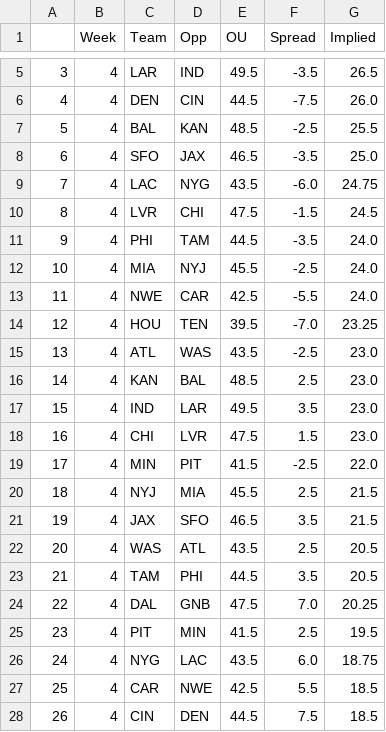
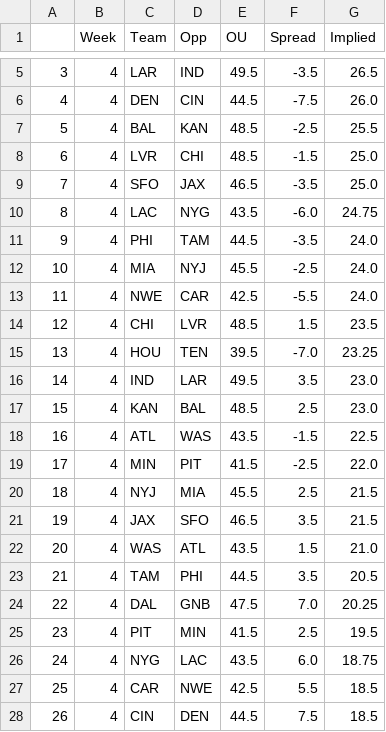
Before and after one commit to JonPGH/nflApp, a CSV file: Data/implied_totals.csv, drawn as a sheet; only a part is shown, gaps mark what is left out; removed rows and columns are numbered as before the commit, all else as after; the diff names each change by its address in the sheet, - before the commit and + after, or states it on an @@ line.

```diff
--- a/Data/implied_totals.csv
+++ b/Data/implied_totals.csv
+row 8: 6 | 4 | LVR | CHI | 48.5 | -1.5 | 25.0
@@ column A renumbered between rows 9 and 17 @@
-row 10: 8 | 4 | LVR | CHI | 47.5 | -1.5 | 24.5
+row 14: 12 | 4 | CHI | LVR | 48.5 | 1.5 | 23.5
-row 15: 13 | 4 | ATL | WAS | 43.5 | -2.5 | 23.0
@@ row 17 moved to row 16: 14 @@
-row 18: 16 | 4 | CHI | LVR | 47.5 | 1.5 | 23.0
+row 18: 16 | 4 | ATL | WAS | 43.5 | -1.5 | 22.5
-F22 (Spread): 2.5
+F22 (Spread): 1.5
-G22 (Implied): 20.5
+G22 (Implied): 21.0
```
Also changed, not shown: Data/blitzprojclean.csv, Data/bookproj.csv, 6 other files.
